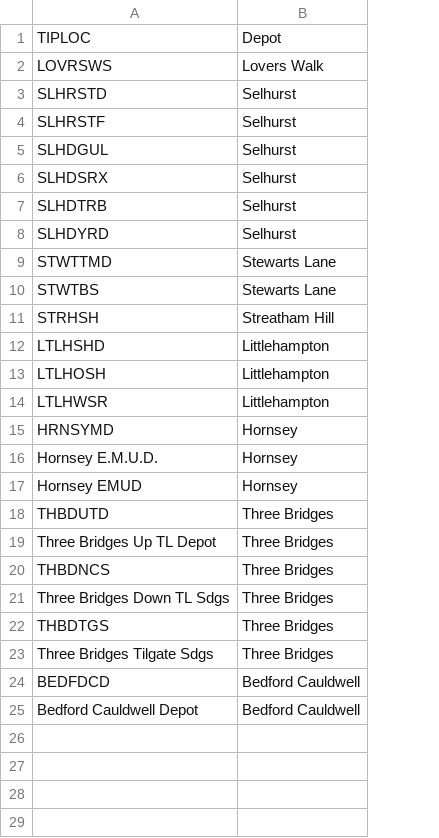
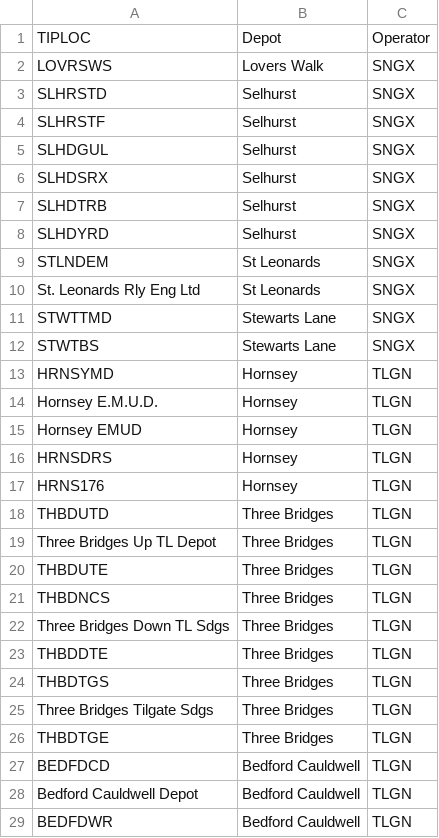
Before and after one commit to Albinoboy64/Train-Planning-Tools, a CSV file: rstools/statspack/depots_default.csv, drawn as a sheet; only a part is shown; removed rows and columns are numbered as before the commit, all else as after; the diff covers the shown part only; the diff names each change by its address in the sheet, - before the commit and + after, or states it on an @@ line.

```diff
--- a/rstools/statspack/depots_default.csv
+++ b/rstools/statspack/depots_default.csv
+column C, rows 1-8: Operator | SNGX | SNGX | SNGX | SNGX | SNGX | SNGX | SNGX; rows 11-15: SNGX | SNGX | TLGN | TLGN | TLGN; rows 18-19: TLGN | TLGN; rows 21-22: TLGN | TLGN; rows 24-25: TLGN | TLGN; rows 27-28: TLGN | TLGN
+row 9: STLNDEM | St Leonards | SNGX
+row 10: St. Leonards Rly Eng Ltd | St Leonards | SNGX
-row 11: STRHSH | Streatham Hill
-row 12: LTLHSHD | Littlehampton
-row 13: LTLHOSH | Littlehampton
-row 14: LTLHWSR | Littlehampton
+row 16: HRNSDRS | Hornsey | TLGN
+row 17: HRNS176 | Hornsey | TLGN
+row 20: THBDUTE | Three Bridges | TLGN
+row 23: THBDDTE | Three Bridges | TLGN
+row 26: THBDTGE | Three Bridges | TLGN
+row 29: BEDFDWR | Bedford Cauldwell | TLGN
```
Also changed, not shown: 14 added rows elsewhere in this file, 5 other files.
